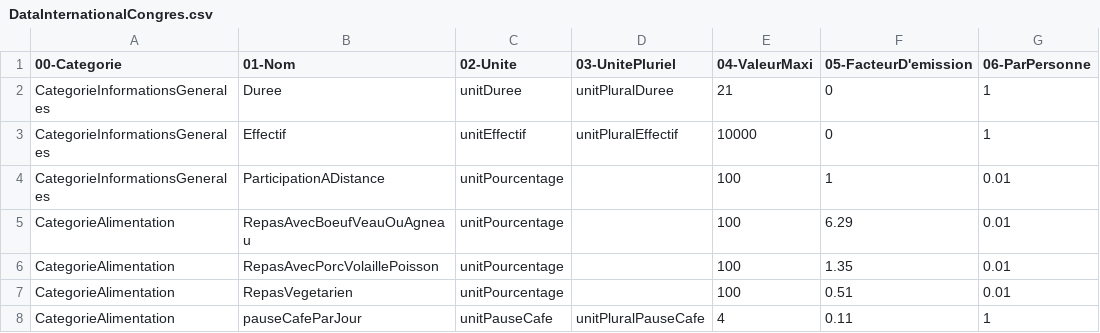
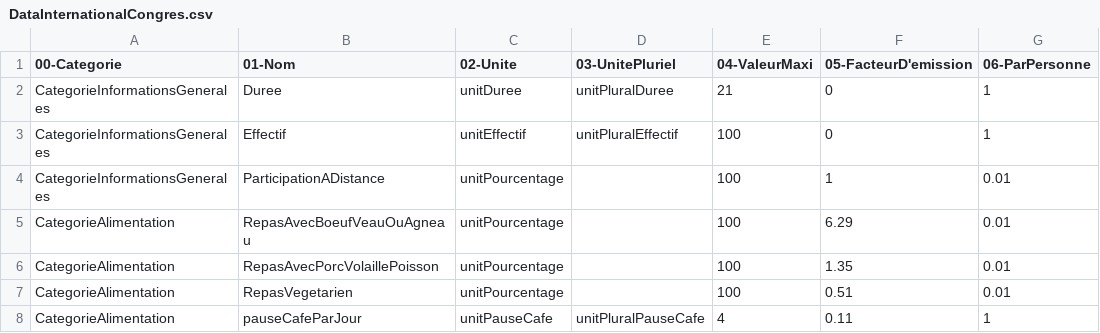
Before and after one commit to jeromekasparian/BilanCO2, a CSV file: VersionAndroid/app/src/main/assets/DataInternationalCongres.csv, drawn as a sheet; only a part is shown; the diff names each change by its address in the sheet, - before the commit and + after, or states it on an @@ line.

```diff
--- a/VersionAndroid/app/src/main/assets/DataInternationalCongres.csv
+++ b/VersionAndroid/app/src/main/assets/DataInternationalCongres.csv
-E3 (04-ValeurMaxi): 10000
+E3 (04-ValeurMaxi): 100
```
Also changed, not shown: 11 other files.
